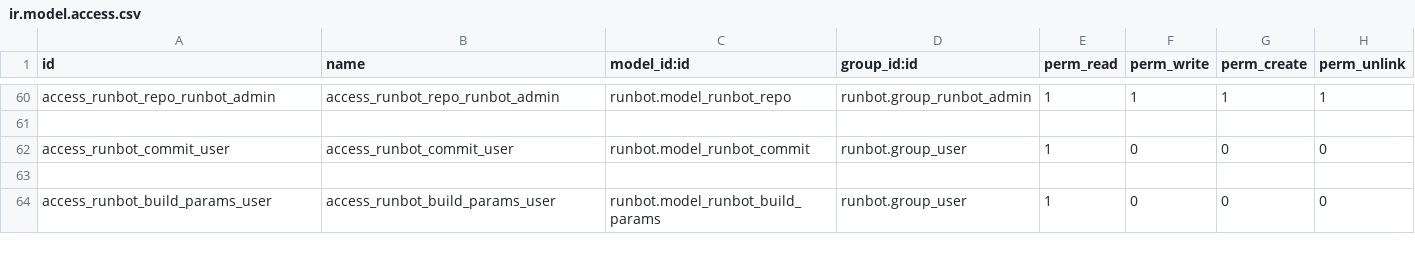
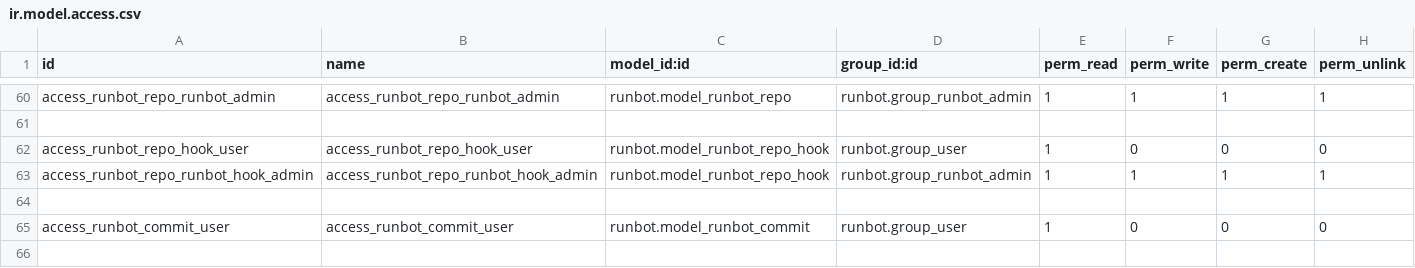
Before and after one commit to yustas147/runbot, a CSV file: runbot/security/ir.model.access.csv, drawn as a sheet; only a part is shown, gaps mark what is left out; the shorter side is filled out with more unchanged rows; the diff names each change by its address in the sheet, - before the commit and + after, or states it on an @@ line.

Commit message:
add a small repo_hook

```diff
--- a/runbot/security/ir.model.access.csv
+++ b/runbot/security/ir.model.access.csv
+row 62: access_runbot_repo_hook_user | access_runbot_repo_hook_user | runbot.model_runbot_repo_hook | runbot.group_user | 1 | 0 | 0 | 0
+row 63: access_runbot_repo_runbot_hook_admin | access_runbot_repo_runbot_hook_admin | runbot.model_runbot_repo_hook | runbot.group_runbot_admin | 1 | 1 | 1 | 1
+row 64: (empty)
```
Also changed, not shown: 4 other files.
